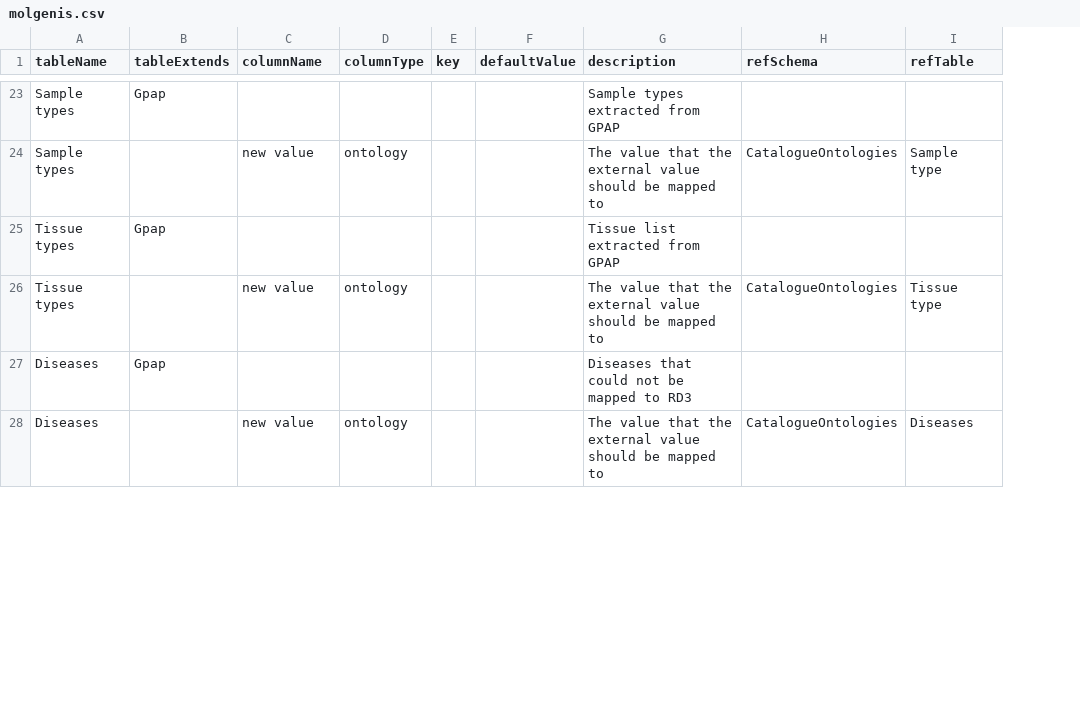
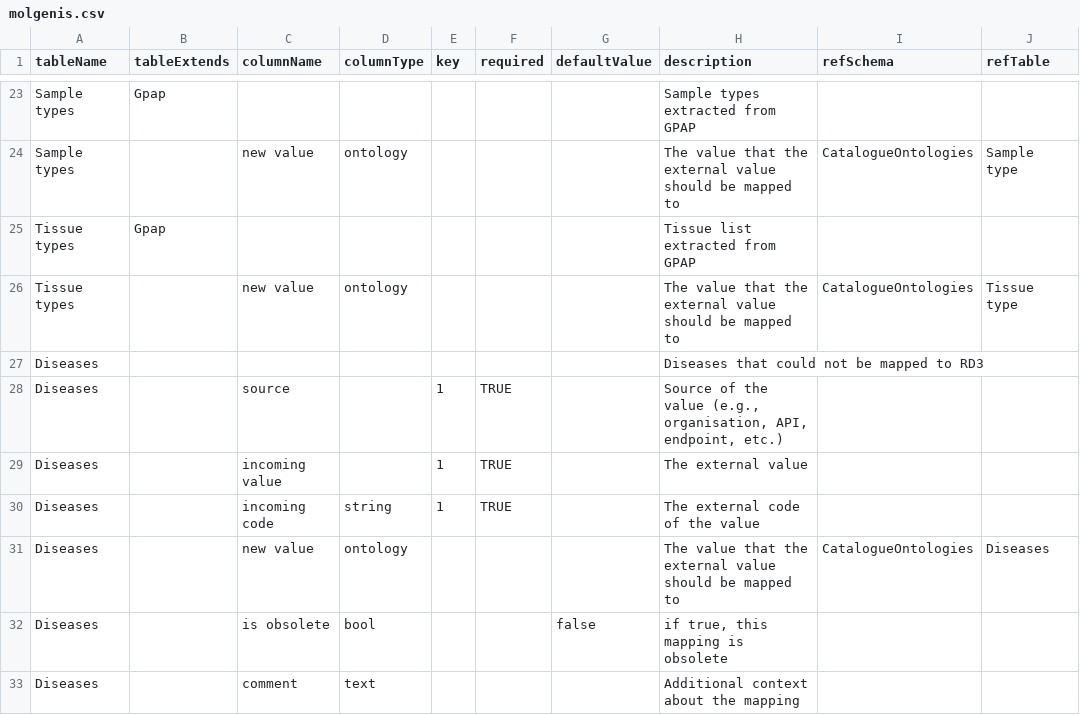
Before and after one commit to molgenis/projects-erdera, a CSV file: model/ontology-mappings/molgenis.csv, drawn as a sheet; only a part is shown, gaps mark what is left out; the diff covers the shown part only; the diff names each change by its address in the sheet, - before the commit and + after, or states it on an @@ line.

Commit message:
Update GPAP mapping scripts (#36)

```diff
--- a/model/ontology-mappings/molgenis.csv
+++ b/model/ontology-mappings/molgenis.csv
+column F (required), empty
-B27 (tableExtends): Gpap
+B27 (tableExtends): (empty)
+row 28: Diseases |  | source |  | 1 | TRUE |  | Source of the value (e.g., organisation, API, endpoint, etc.)
+row 29: Diseases |  | incoming value |  | 1 | TRUE |  | The external value
+row 30: Diseases |  | incoming code | string | 1 | TRUE |  | The external code of the value
+row 32: Diseases |  | is obsolete | bool |  |  | false | if true, this mapping is obsolete
+row 33: Diseases |  | comment | text |  |  |  | Additional context about the mapping
```
Also changed, not shown: 6 added rows, 1 removed row and 2 edited cells elsewhere in this file, model/quality_control/molgenis.csv, 13 other files.
